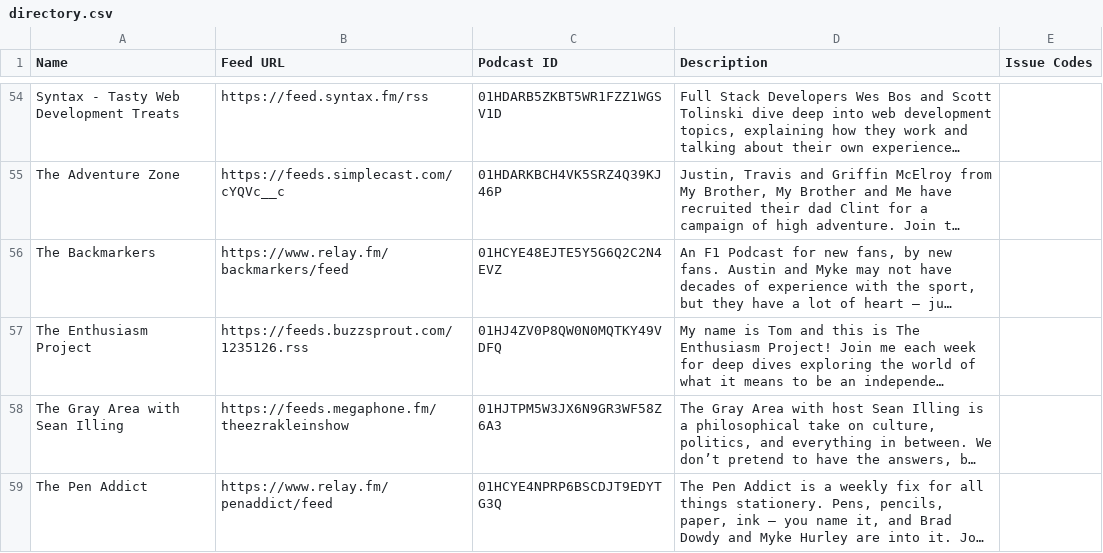
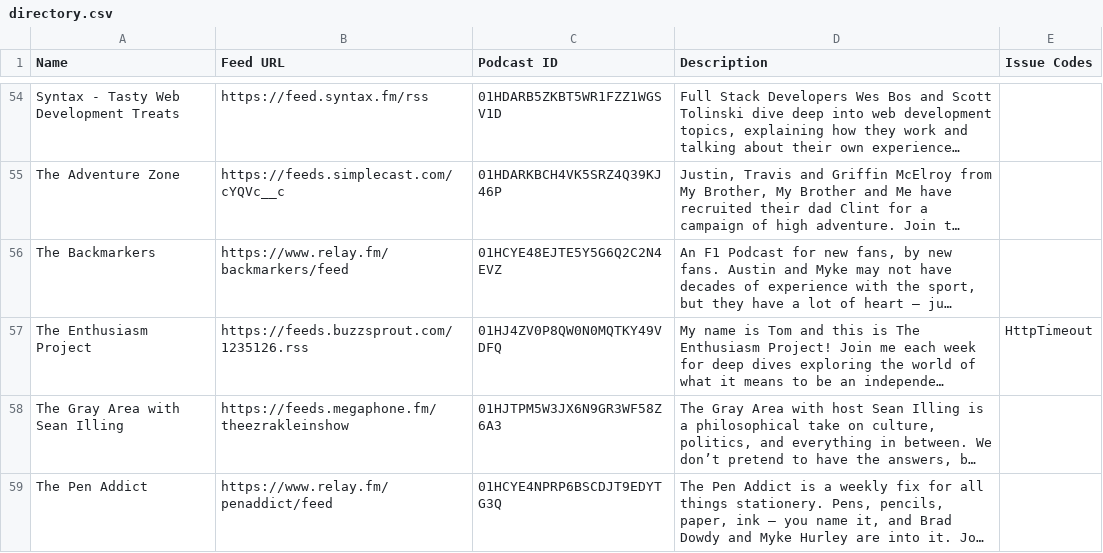
Before and after one commit to openpodcasting/directory, a CSV file: directory.csv, drawn as a sheet; only a part is shown, gaps mark what is left out; long unchanged cells end in …; the diff names each change by its address in the sheet, - before the commit and + after, or states it on an @@ line.

Commit message:
Flat: latest data (2024-01-28T15:07:02.469Z) {   "date": "2024-01-28T15:07:02.469Z",   "files": [     {       "name": "directory.csv",       "deltaBytes": 11,       "source": "https://api.openpodcasting.org/v1/directory"     }   ] }

```diff
--- a/directory.csv
+++ b/directory.csv
-E57 (Issue Codes): (empty)
+E57 (Issue Codes): HttpTimeout
```
